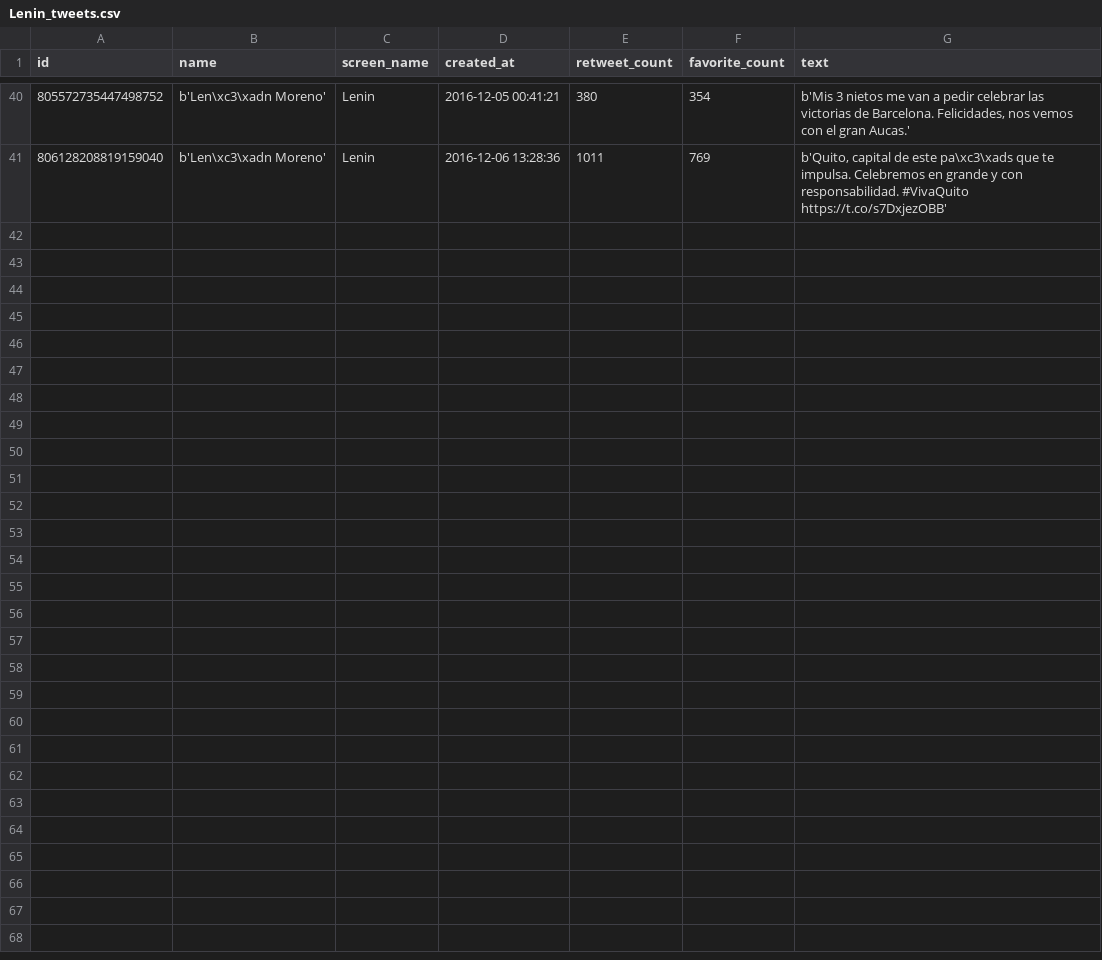
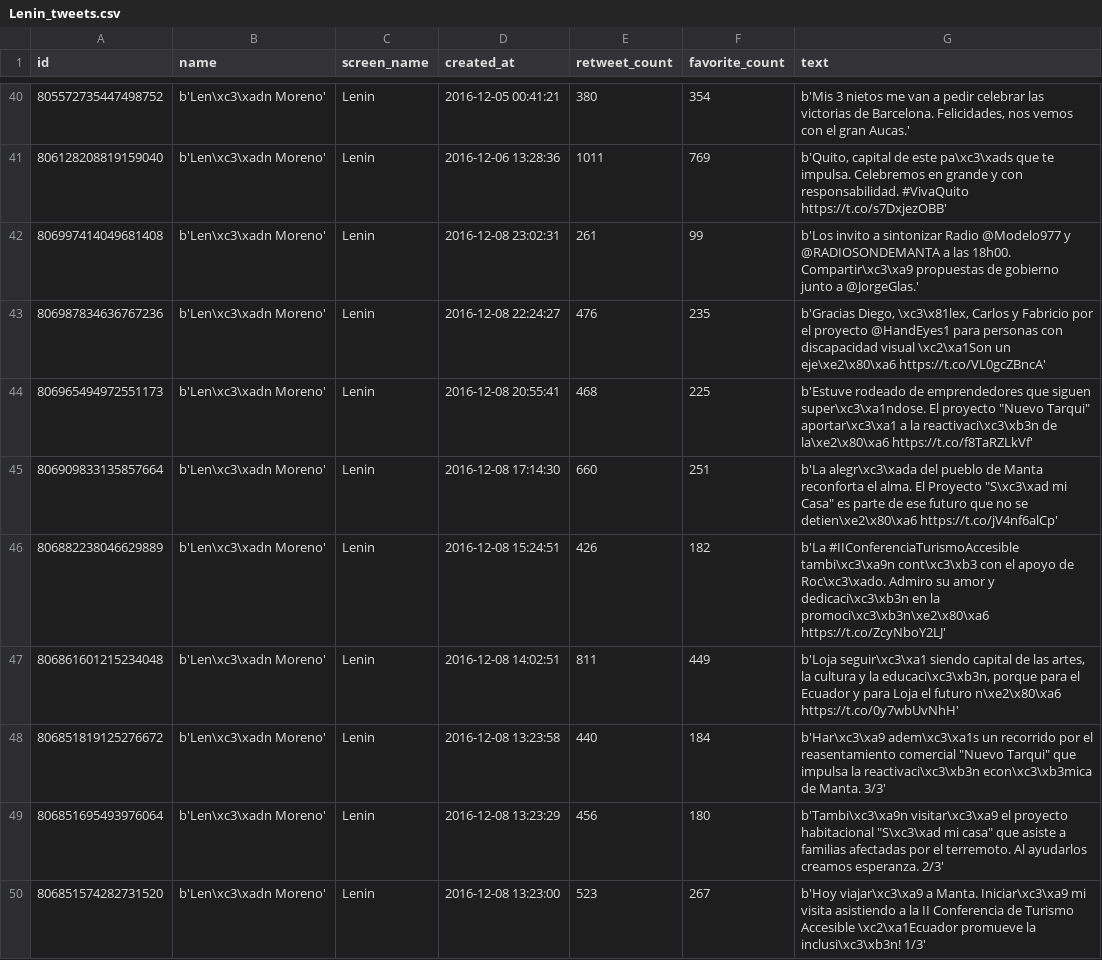
Before and after one commit to luisteran79/Twitter, a CSV file: Lenin_tweets.csv, drawn as a sheet; only a part is shown, gaps mark what is left out; the diff names each change by its address in the sheet, - before the commit and + after, or states it on an @@ line.

```diff
--- a/Lenin_tweets.csv
+++ b/Lenin_tweets.csv
+row 42: 806997414049681408 | b'Len\xc3\xadn Moreno' | Lenin | 2016-12-08 23:02:31 | 261 | 99 | b'Los invito a sintonizar Radio @Modelo977 y @RADIOSONDEMANTA a las 18h00. Compartir\xc3\xa9 propuestas de gobierno junto a @JorgeGlas.'
+row 43: 806987834636767236 | b'Len\xc3\xadn Moreno' | Lenin | 2016-12-08 22:24:27 | 476 | 235 | b'Gracias Diego, \xc3\x81lex, Carlos y Fabricio por el proyecto @HandEyes1 para personas con discapacidad visual \xc2\xa1Son un eje\xe2\x80\xa6 https://t.co/VL0gcZBncA'
+row 44: 806965494972551173 | b'Len\xc3\xadn Moreno' | Lenin | 2016-12-08 20:55:41 | 468 | 225 | b'Estuve rodeado de emprendedores que siguen super\xc3\xa1ndose. El proyecto "Nuevo Tarqui" aportar\xc3\xa1 a la reactivaci\xc3\xb3n de la\xe2\x80\xa6 https://t.co/f8TaRZLkVf'
+row 45: 806909833135857664 | b'Len\xc3\xadn Moreno' | Lenin | 2016-12-08 17:14:30 | 660 | 251 | b'La alegr\xc3\xada del pueblo de Manta reconforta el alma. El Proyecto "S\xc3\xad mi Casa" es parte de ese futuro que no se detien\xe2\x80\xa6 https://t.co/jV4nf6alCp'
+row 46: 806882238046629889 | b'Len\xc3\xadn Moreno' | Lenin | 2016-12-08 15:24:51 | 426 | 182 | b'La #IIConferenciaTurismoAccesible tambi\xc3\xa9n cont\xc3\xb3 con el apoyo de Roc\xc3\xado. Admiro su amor y dedicaci\xc3\xb3n en la promoci\xc3\xb3n\xe2\x80\xa6 https://t.co/ZcyNboY2LJ'
+row 47: 806861601215234048 | b'Len\xc3\xadn Moreno' | Lenin | 2016-12-08 14:02:51 | 811 | 449 | b'Loja seguir\xc3\xa1 siendo capital de las artes, la cultura y la educaci\xc3\xb3n, porque para el Ecuador y para Loja el futuro n\xe2\x80\xa6 https://t.co/0y7wbUvNhH'
+row 48: 806851819125276672 | b'Len\xc3\xadn Moreno' | Lenin | 2016-12-08 13:23:58 | 440 | 184 | b'Har\xc3\xa9 adem\xc3\xa1s un recorrido por el reasentamiento comercial "Nuevo Tarqui" que impulsa la reactivaci\xc3\xb3n econ\xc3\xb3mica de Manta. 3/3'
+row 49: 806851695493976064 | b'Len\xc3\xadn Moreno' | Lenin | 2016-12-08 13:23:29 | 456 | 180 | b'Tambi\xc3\xa9n visitar\xc3\xa9 el proyecto habitacional "S\xc3\xad mi casa" que asiste a familias afectadas por el terremoto. Al ayudarlos creamos esperanza. 2/3'
+row 50: 806851574282731520 | b'Len\xc3\xadn Moreno' | Lenin | 2016-12-08 13:23:00 | 523 | 267 | b'Hoy viajar\xc3\xa9 a Manta. Iniciar\xc3\xa9 mi visita asistiendo a la II Conferencia de Turismo Accesible \xc2\xa1Ecuador promueve la inclusi\xc3\xb3n! 1/3'
```
Also changed, not shown: LassoGuillermo_tweets.csv, PacoMoncayo_tweets.csv, 11 other files.
